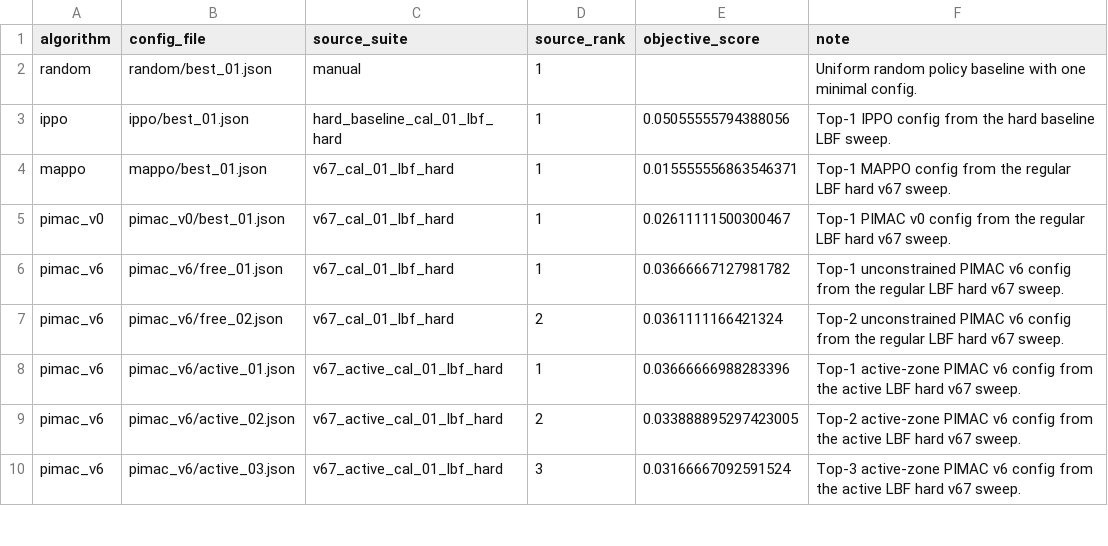
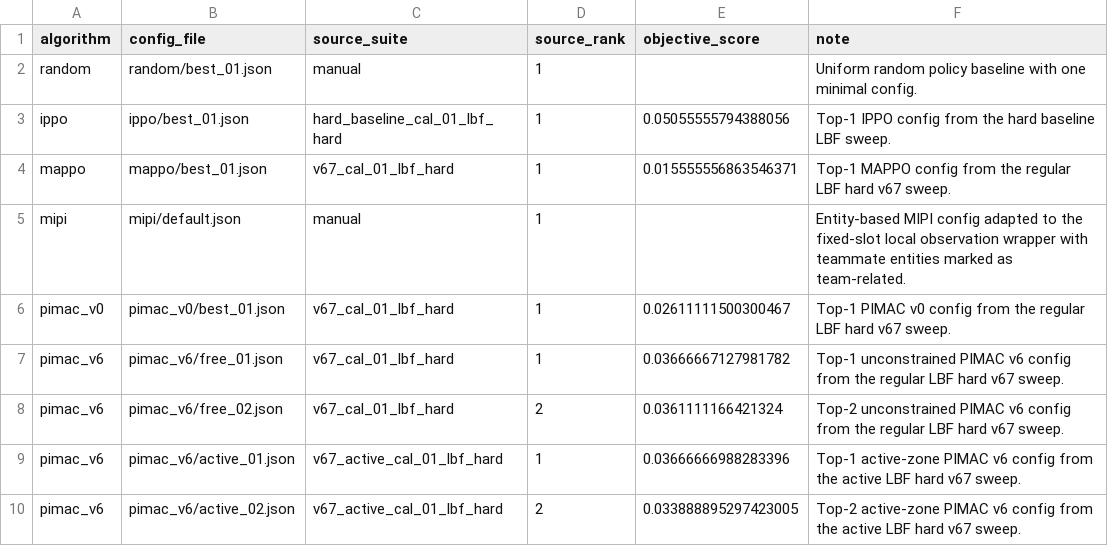
Before and after one commit to aonurakman/pimac, a CSV file: lbf_hard/configs/manifest.csv, drawn as a sheet; only a part is shown; the shorter side is filled out with more unchanged rows.

```diff
--- a/lbf_hard/configs/manifest.csv
+++ b/lbf_hard/configs/manifest.csv
@@ -4,2 +4,3 @@ ippo,ippo/best_01.json,hard_baseline_cal_01_lbf_hard,1,0.05055555794388056,Top-1
 mappo,mappo/best_01.json,v67_cal_01_lbf_hard,1,0.015555556863546371,Top-1 MAPPO config from the regular LBF hard v67 sweep.
+mipi,mipi/default.json,manual,1,,Entity-based MIPI config adapted to the fixed-slot local observation wrapper with teammate entities marked as team-related.
 pimac_v0,pimac_v0/best_01.json,v67_cal_01_lbf_hard,1,0.02611111500300467,Top-1 PIMAC v0 config from the regular LBF hard v67 sweep.
```
Also changed, not shown: robotic_warehouse_dynamic/configs/manifest.csv, simple_spread_dynamic_hard/configs/manifest.csv, 9 other files.
